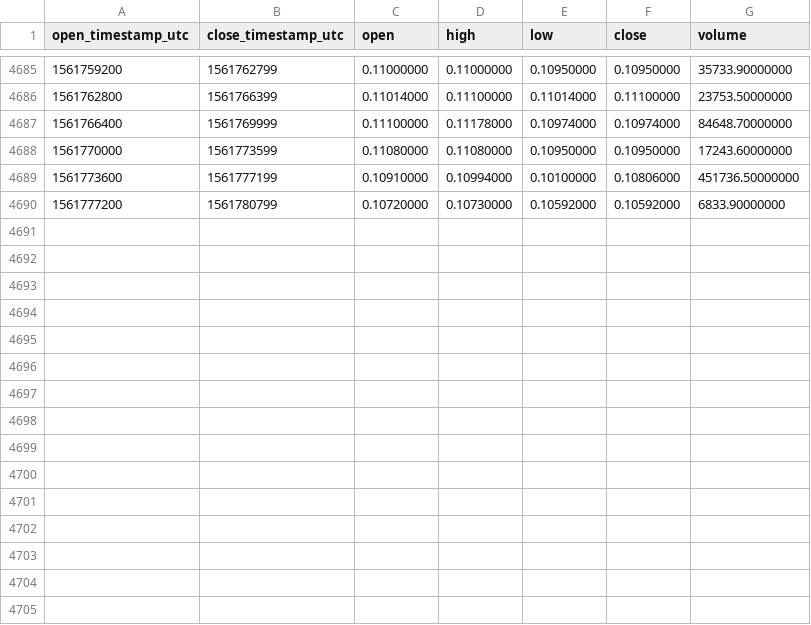
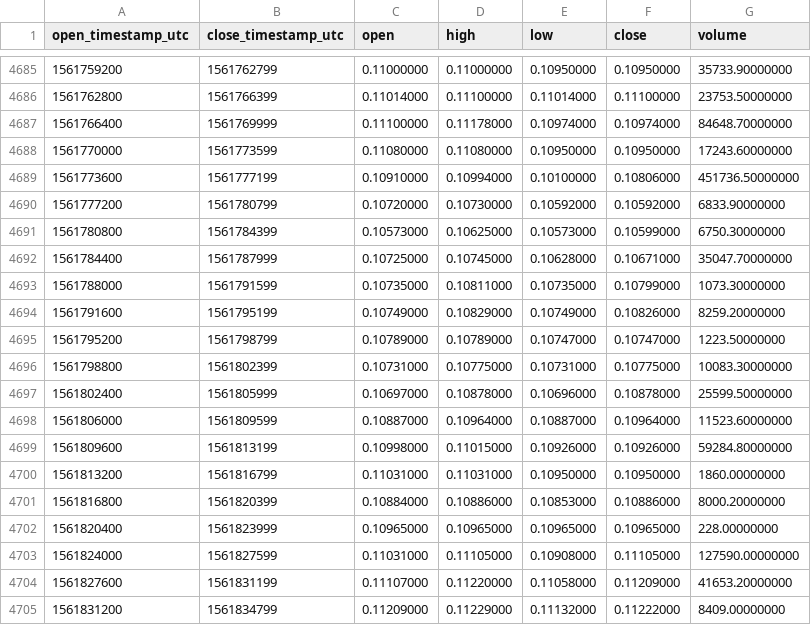
Before and after one commit to cryptobigbro/binance-XLMUSDC, a CSV file: binance-XLMUSDC-1h.csv, drawn as a sheet; only a part is shown, gaps mark what is left out.

Commit message:
Update OHLCV data.

```diff
--- a/binance-XLMUSDC-1h.csv
+++ b/binance-XLMUSDC-1h.csv
@@ -4690 +4690,16 @@ open_timestamp_utc,close_timestamp_utc,open,high,low,close,volume
 1561777200,1561780799,0.10720000,0.10730000,0.10592000,0.10592000,6833.90000000
+1561780800,1561784399,0.10573000,0.10625000,0.10573000,0.10599000,6750.30000000
+1561784400,1561787999,0.10725000,0.10745000,0.10628000,0.10671000,35047.70000000
+1561788000,1561791599,0.10735000,0.10811000,0.10735000,0.10799000,1073.30000000
+1561791600,1561795199,0.10749000,0.10829000,0.10749000,0.10826000,8259.20000000
+1561795200,1561798799,0.10789000,0.10789000,0.10747000,0.10747000,1223.50000000
+1561798800,1561802399,0.10731000,0.10775000,0.10731000,0.10775000,10083.30000000
+1561802400,1561805999,0.10697000,0.10878000,0.10696000,0.10878000,25599.50000000
+1561806000,1561809599,0.10887000,0.10964000,0.10887000,0.10964000,11523.60000000
+1561809600,1561813199,0.10998000,0.11015000,0.10926000,0.10926000,59284.80000000
+1561813200,1561816799,0.11031000,0.11031000,0.10950000,0.10950000,1860.00000000
+1561816800,1561820399,0.10884000,0.10886000,0.10853000,0.10886000,8000.20000000
+1561820400,1561823999,0.10965000,0.10965000,0.10965000,0.10965000,228.00000000
+1561824000,1561827599,0.11031000,0.11105000,0.10908000,0.11105000,127590.00000000
+1561827600,1561831199,0.11107000,0.11220000,0.11058000,0.11209000,41653.20000000
+1561831200,1561834799,0.11209000,0.11229000,0.11132000,0.11222000,8409.00000000
```
